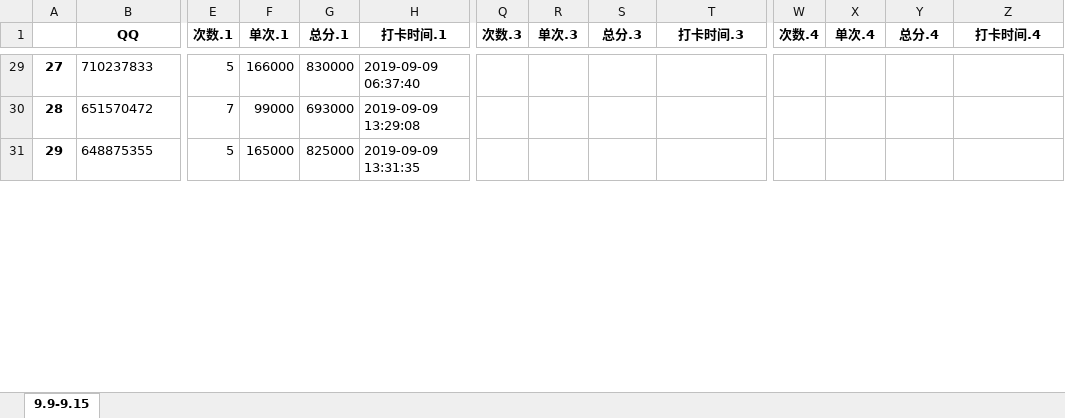
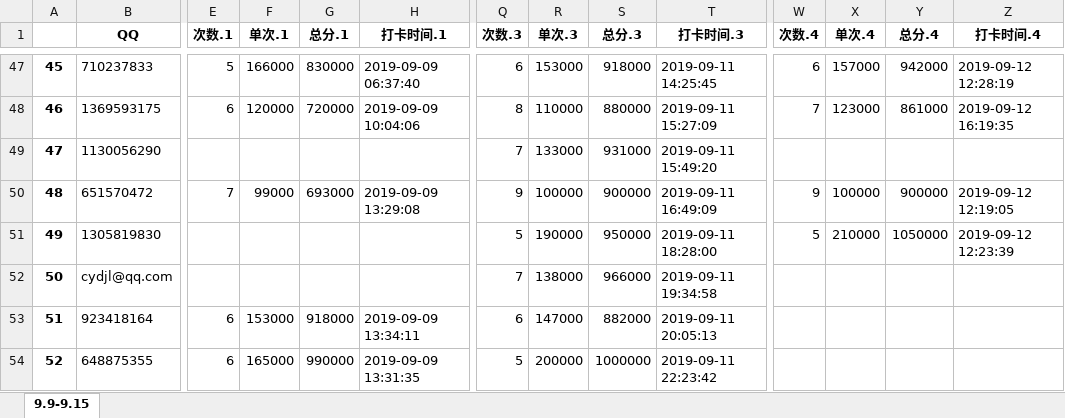
Before and after one commit to julystone/Tools_for_group, an Excel workbook: 落花机密表_糙汉子版.xlsx, sheet 9.9-9.15, drawn as a sheet; only a part is shown, gaps mark what is left out; values as stored, in another font and other column widths than the file's, no borders; addresses are those after the commit; rows hold the shown columns only; the diff covers the shown part only; the diff names each change by its address in the sheet, - before the commit and + after, or states it on an @@ line.

```diff
--- a/落花机密表_糙汉子版.xlsx (sheet 9.9-9.15)
+++ b/落花机密表_糙汉子版.xlsx (sheet 9.9-9.15)
@@ column A renumbered between rows 2 and 68 @@
-Q47 (次数.3): (empty)
+Q47 (次数.3): 6
-R47 (单次.3): (empty)
+R47 (单次.3): 153000
-S47 (总分.3): (empty)
+S47 (总分.3): 918000
-T47 (打卡时间.3): (empty)
+T47 (打卡时间.3): 2019-09-11 14:25:45
-W47 (次数.4): (empty)
+W47 (次数.4): 6
-X47 (单次.4): (empty)
+X47 (单次.4): 157000
-Y47 (总分.4): (empty)
+Y47 (总分.4): 942000
-Z47 (打卡时间.4): (empty)
+Z47 (打卡时间.4): 2019-09-12 12:28:19
+row 48: 46 | 1369593175 | 6 | 120000 | 720000 | 2019-09-09 10:04:06 | 8 | 110000 | 880000 | 2019-09-11 15:27:09 | 7 | 123000 | 861000 | 2019-09-12 16:19:35
+row 49: 47 | 1130056290 |  |  |  |  | 7 | 133000 | 931000 | 2019-09-11 15:49:20
-Q50 (次数.3): (empty)
+Q50 (次数.3): 9
-R50 (单次.3): (empty)
+R50 (单次.3): 100000
-S50 (总分.3): (empty)
+S50 (总分.3): 900000
-T50 (打卡时间.3): (empty)
+T50 (打卡时间.3): 2019-09-11 16:49:09
-W50 (次数.4): (empty)
+W50 (次数.4): 9
-X50 (单次.4): (empty)
+X50 (单次.4): 100000
-Y50 (总分.4): (empty)
+Y50 (总分.4): 900000
-Z50 (打卡时间.4): (empty)
+Z50 (打卡时间.4): 2019-09-12 12:19:05
+row 51: 49 | 1305819830 |  |  |  |  | 5 | 190000 | 950000 | 2019-09-11 18:28:00 | 5 | 210000 | 1050000 | 2019-09-12 12:23:39
+row 52: 50 | cydjl@qq.com |  |  |  |  | 7 | 138000 | 966000 | 2019-09-11 19:34:58
+row 53: 51 | 923418164 | 6 | 153000 | 918000 | 2019-09-09 13:34:11 | 6 | 147000 | 882000 | 2019-09-11 20:05:13
-E54 (次数.1): 5
+E54 (次数.1): 6
-G54 (总分.1): 825000
+G54 (总分.1): 990000
-Q54 (次数.3): (empty)
+Q54 (次数.3): 5
-R54 (单次.3): (empty)
+R54 (单次.3): 200000
-S54 (总分.3): (empty)
+S54 (总分.3): 1000000
-T54 (打卡时间.3): (empty)
+T54 (打卡时间.3): 2019-09-11 22:23:42
```
Also changed, not shown: 39 added rows, 45 removed rows and 153 edited cells elsewhere in this sheet, formulas that keep their value, 5 other files.
